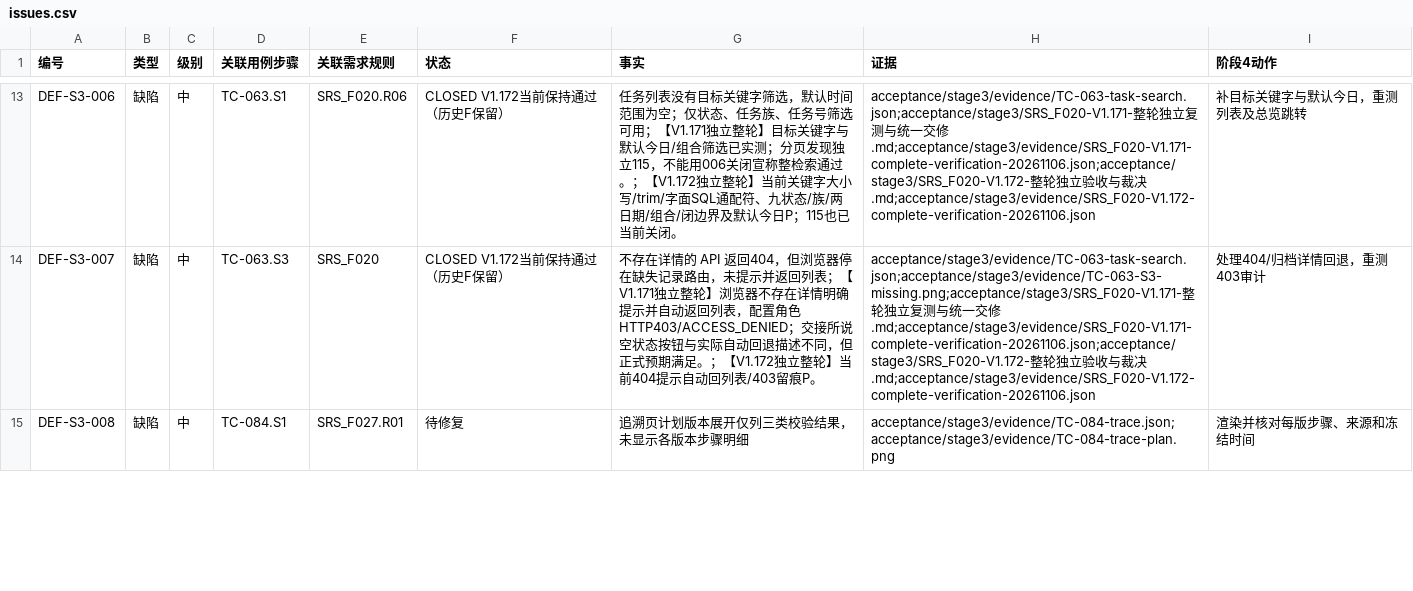
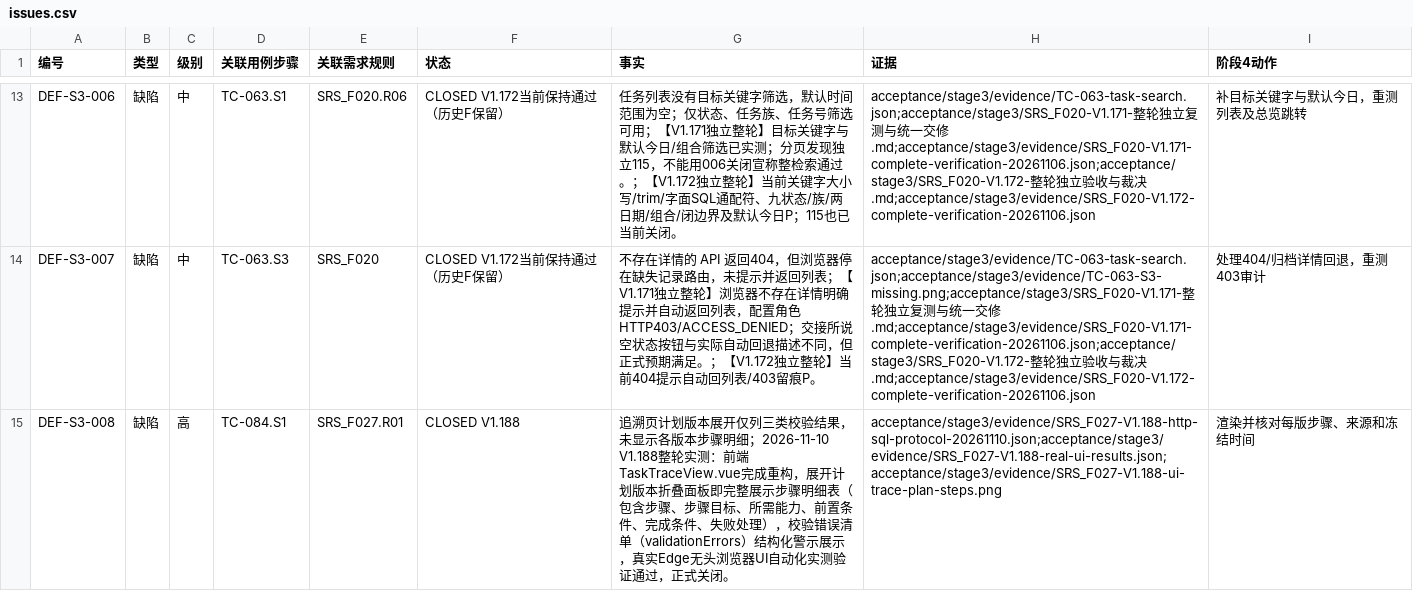
Before and after one commit to steedcy/TP-main, a CSV file: acceptance/stage3/issues.csv, drawn as a sheet; only a part is shown, gaps mark what is left out; the diff covers the shown part only.

```diff
--- a/acceptance/stage3/issues.csv
+++ b/acceptance/stage3/issues.csv
@@ -14,2 +14,2 @@ DEF-S3-006,缺陷,中,TC-063.S1,SRS_F020.R06,CLOSED V1.172当前保持通过（
 DEF-S3-007,缺陷,中,TC-063.S3,SRS_F020,CLOSED V1.172当前保持通过（历史F保留）,不存在详情的 API 返回404，但浏览器停在缺失记录路由，未提示并返回列表；【V1.171独立整轮】浏览器不存在详情明确提示并自动返回列表，配置角色HTTP403/ACCESS_DENIED；交接所说空状态按钮与实际自动回退描述不同，但正式预期满足。；【V1.172独立整轮】当前404提示自动回列表/403留痕P。,acceptance/stage3/evidence/TC-063-task-search.json;acceptance/stage3/evidence/TC-063-S3-missing.png;acceptance/stage3/SRS_F020-V1.171-整轮独立复测与统一交修.md;acceptance/stage3/evidence/SRS_F020-V1.171-complete-verification-20261106.json;acceptance/stage3/SRS_F020-V1.172-整轮独立验收与裁决.md;acceptance/stage3/evidence/SRS_F020-V1.172-complete-verification-20261106.json,处理404/归档详情回退，重测403审计
-DEF-S3-008,缺陷,中,TC-084.S1,SRS_F027.R01,待修复,追溯页计划版本展开仅列三类校验结果，未显示各版本步骤明细,acceptance/stage3/evidence/TC-084-trace.json;acceptance/stage3/evidence/TC-084-trace-plan.png,渲染并核对每版步骤、来源和冻结时间
+DEF-S3-008,缺陷,高,TC-084.S1,SRS_F027.R01,CLOSED V1.188,追溯页计划版本展开仅列三类校验结果，未显示各版本步骤明细；2026-11-10 V1.188整轮实测：前端TaskTraceView.vue完成重构，展开计划版本折叠面板即完整展示步骤明细表（包含步骤、步骤目标、所需能力、前置条件、完成条件、失败处理），校验错误清单（validationErrors）结构化警示展示，真实Edge无头浏览器UI自动化实测验证通过，正式关闭。,acceptance/stage3/evidence/SRS_F027-V1.188-http-sql-protocol-20261110.json;acceptance/stage3/evidence/SRS_F027-V1.188-real-ui-results.json;acceptance/stage3/evidence/SRS_F027-V1.188-ui-trace-plan-steps.png,渲染并核对每版步骤、来源和冻结时间
```
Also changed, not shown: 7 edited cells elsewhere in this file, acceptance/stage3/rules.csv, acceptance/stage3/steps.csv, 13 other files.
